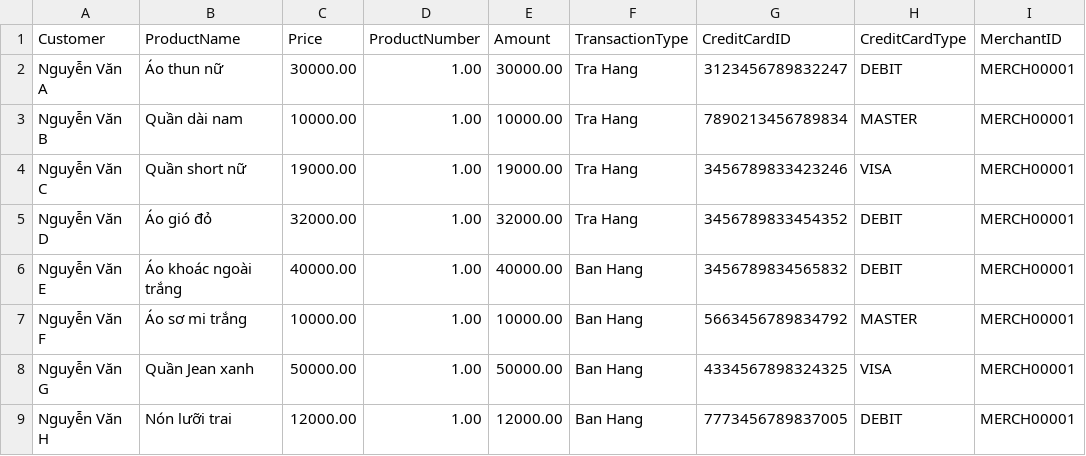
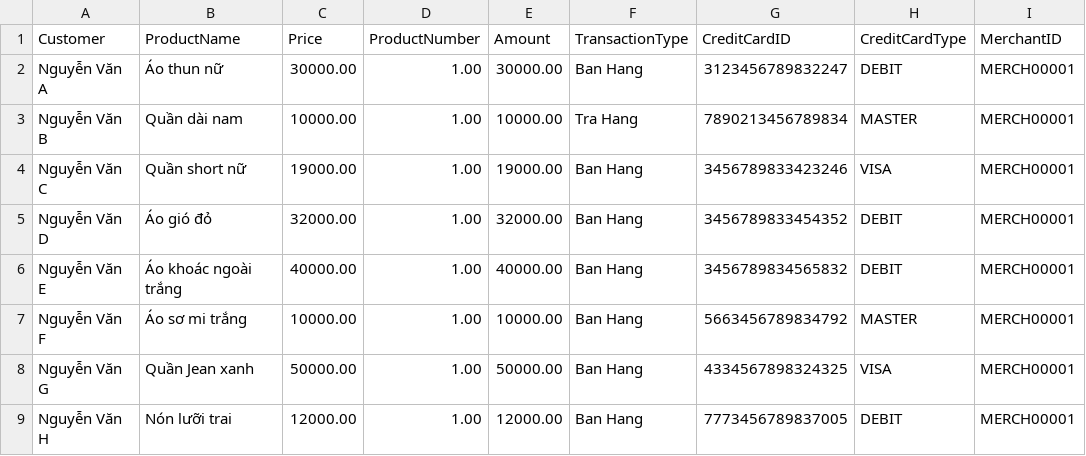
Before and after one commit to thuthoi/ptudhttthd, a CSV file: Source/SSIS/File import/merchant01/import_mer1_5_26_17.csv (was Source/SSIS/File import/import_mer1_5_26_17.csv), drawn as a sheet; only a part is shown; the diff names each change by its address in the sheet, - before the commit and + after, or states it on an @@ line.

```diff
--- a/Source/SSIS/File import/import_mer1_5_26_17.csv
+++ b/Source/SSIS/File import/merchant01/import_mer1_5_26_17.csv
-F2 (TransactionType): Tra Hang
+F2 (TransactionType): Ban Hang
-F4:F5 (TransactionType): Tra Hang
+F4:F5 (TransactionType): Ban Hang
```
Also changed, not shown: Source/SSIS/File import/merchant01/import_mer1_3_6_17.csv, Source/SSIS/File import/merchant01/import_mer1_4_6_17.csv, 11 other files.
